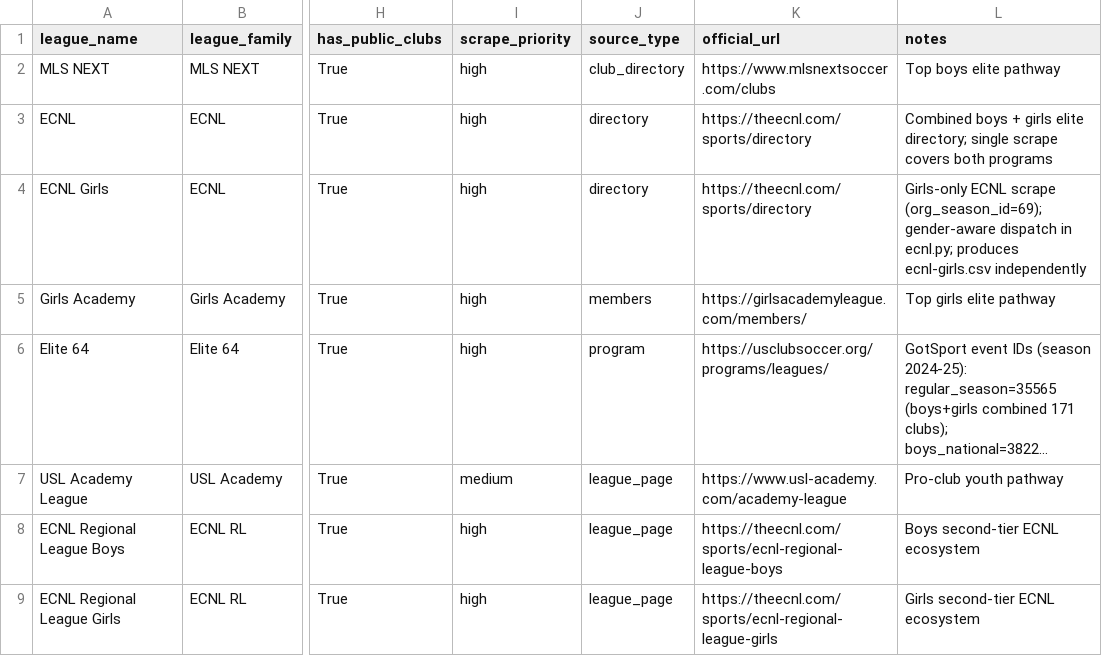
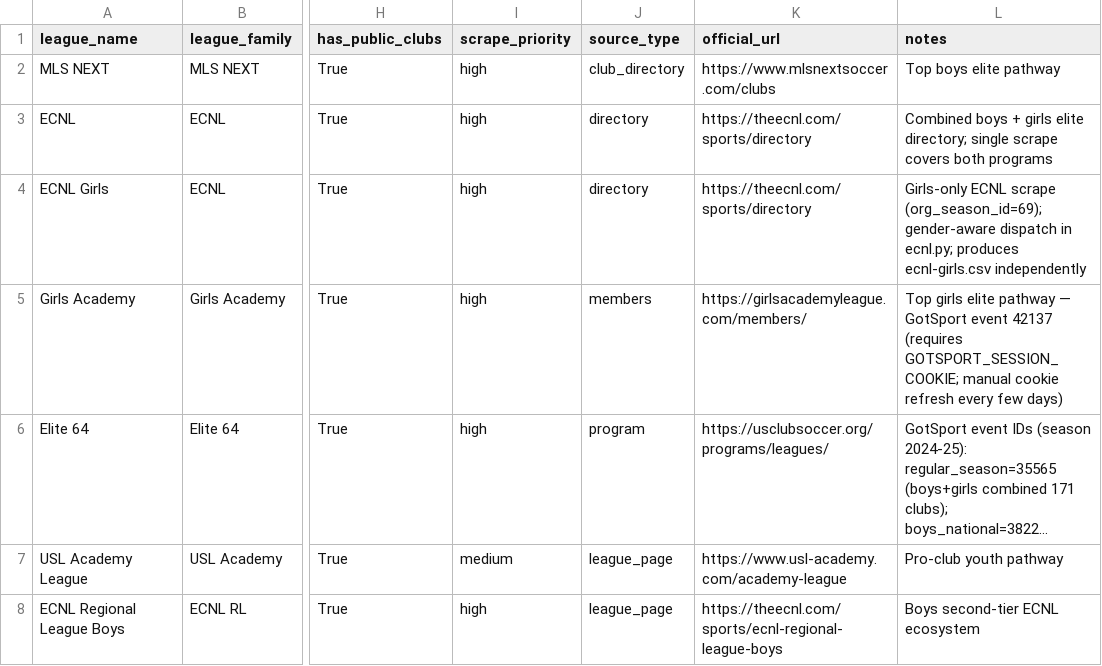
Before and after one commit to hlbiv/upshift-club-aggregator, a CSV file: scraper/data/leagues_master.csv, drawn as a sheet; only a part is shown, gaps mark what is left out; the shorter side is filled out with more unchanged rows; long unchanged cells end in …; the diff names each change by its address in the sheet, - before the commit and + after, or states it on an @@ line.

```diff
--- a/scraper/data/leagues_master.csv
+++ b/scraper/data/leagues_master.csv
-L5 (notes): …elite pathway
+L5 (notes): …elite pathway — GotSport event 42137 (requires GOTSPORT_SESSION_COOKIE; manual cookie refresh every few days)
```
Also changed, not shown: 3 other files.
